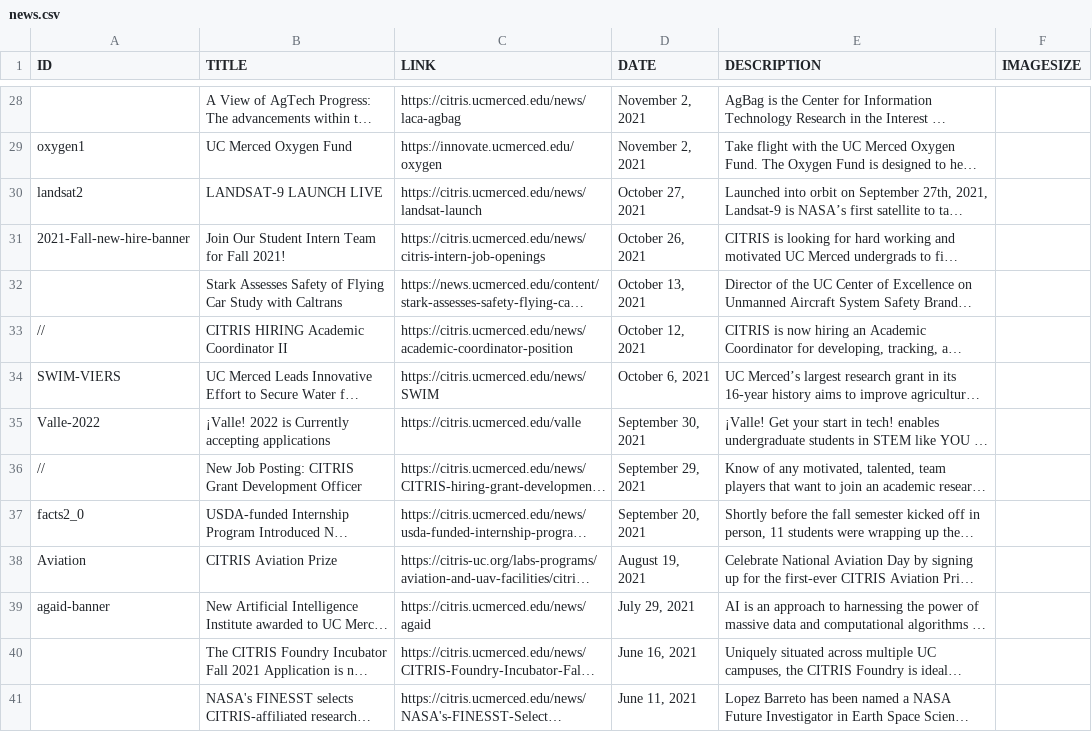
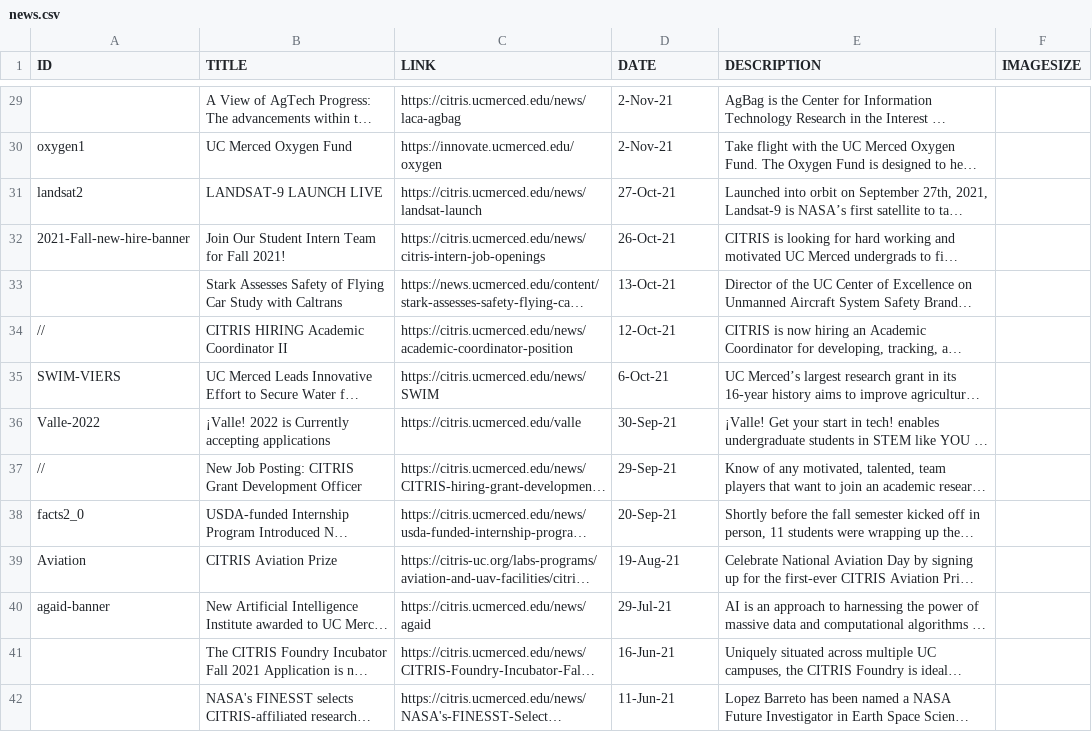
Before and after one commit to citris-ucmerced/citris, a CSV file: news.csv, drawn as a sheet; only a part is shown, gaps mark what is left out; long unchanged cells end in …; addresses are those after the commit; the diff covers the shown part only; the diff names each change by its address in the sheet, - before the commit and + after, or states it on an @@ line.

```diff
--- a/news.csv
+++ b/news.csv
-D29:D30 (DATE): November 2, 2021
+D29:D30 (DATE): 2-Nov-21
-D31 (DATE): October 27, 2021
+D31 (DATE): 27-Oct-21
-D32 (DATE): October 26, 2021
+D32 (DATE): 26-Oct-21
-D33 (DATE): October 13, 2021
+D33 (DATE): 13-Oct-21
-D34 (DATE): October 12, 2021
+D34 (DATE): 12-Oct-21
-D35 (DATE): October 6, 2021
+D35 (DATE): 6-Oct-21
-D36 (DATE): September 30, 2021
+D36 (DATE): 30-Sep-21
-D37 (DATE): September 29, 2021
+D37 (DATE): 29-Sep-21
-D38 (DATE): September 20, 2021
+D38 (DATE): 20-Sep-21
-D39 (DATE): August 19, 2021
+D39 (DATE): 19-Aug-21
-D40 (DATE): July 29, 2021
+D40 (DATE): 29-Jul-21
-D41 (DATE): June 16, 2021
+D41 (DATE): 16-Jun-21
-D42 (DATE): June 11, 2021
+D42 (DATE): 11-Jun-21
```
Also changed, not shown: 1 added row and 62 edited cells elsewhere in this file, 1 other file.
